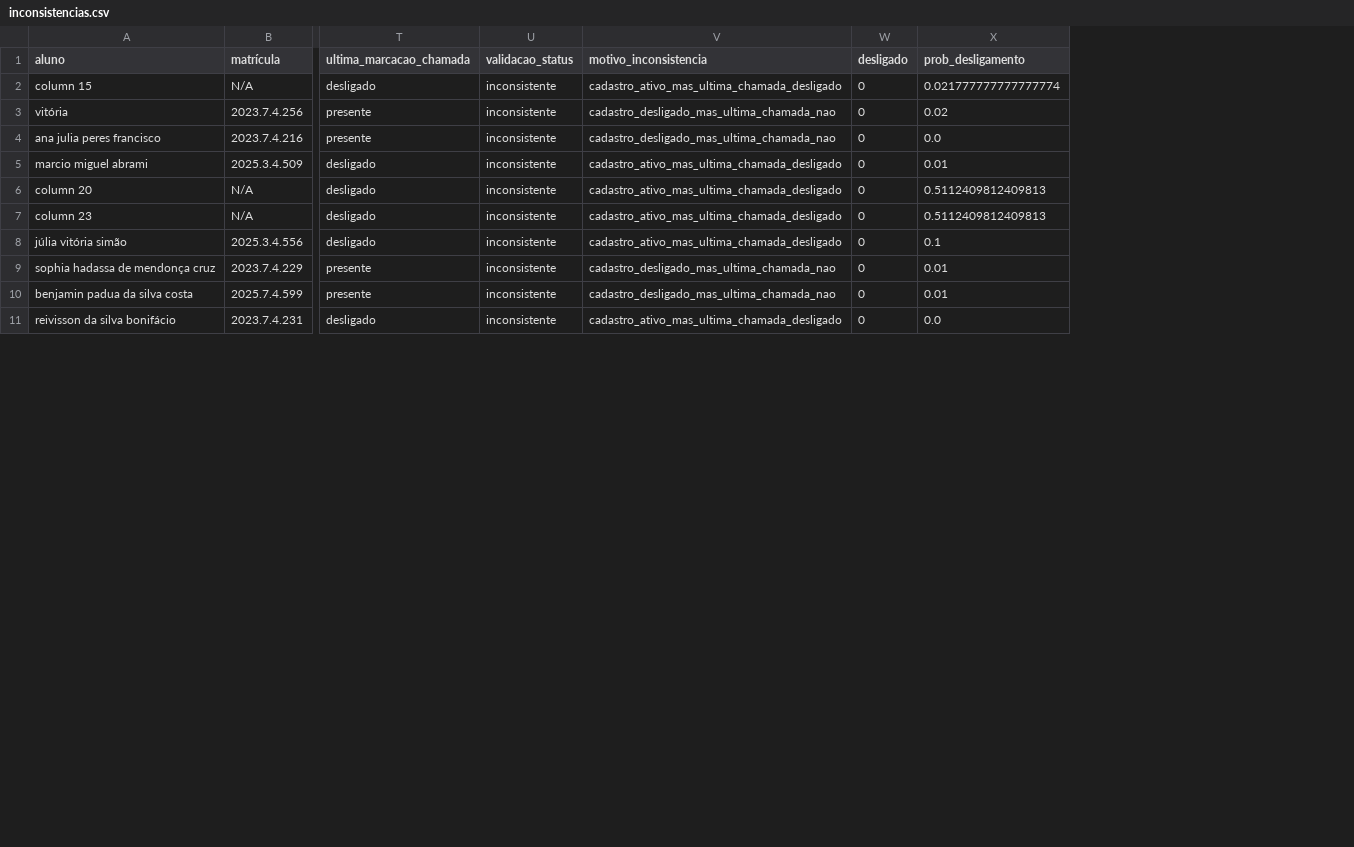
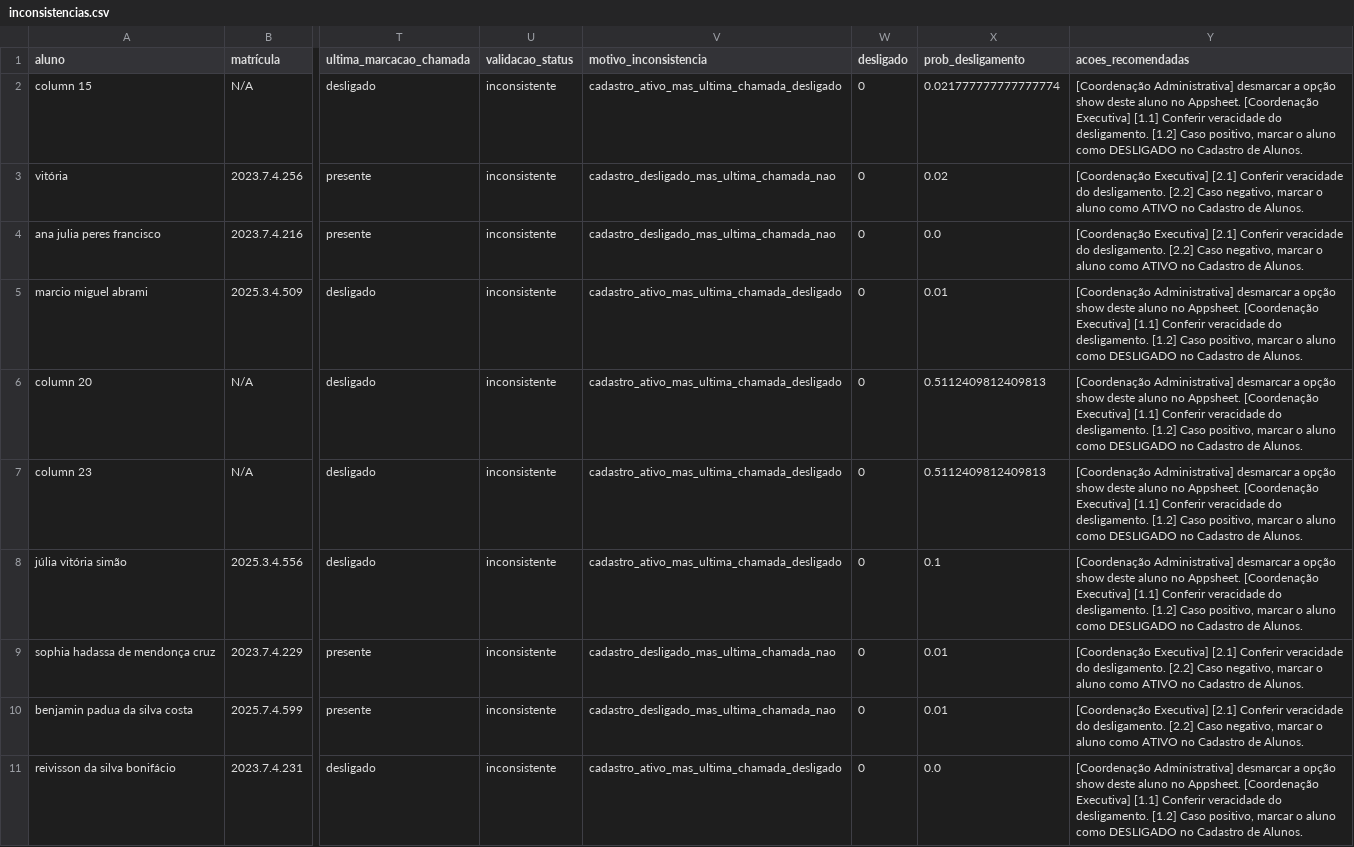
Before and after one commit to ProgramaFuturoCientista/relatorio-pfc, a CSV file: auditoria/inconsistencias.csv, drawn as a sheet; only a part is shown, gaps mark what is left out; the diff names each change by its address in the sheet, - before the commit and + after, or states it on an @@ line.

```diff
--- a/auditoria/inconsistencias.csv
+++ b/auditoria/inconsistencias.csv
+column Y (acoes_recomendadas), rows 2-11: [Coordenação Administrativa] desmarcar a opção show deste aluno no Appsheet. [Coordenação Executiva] [1.1] Conferir veracidade do desligamento. [1.2] Caso positivo, marcar o aluno como DESLIGADO no Cadastro de Alunos. | [Coordenação Executiva] [2.1] Conferir veracidade do desligamento. [2.2] Caso negativo, marcar o aluno como ATIVO no Cadastro de Alunos. | [Coordenação Executiva] [2.1] Conferir veracidade do desligamento. [2.2] Caso negativo, marcar o aluno como ATIVO no Cadastro de Alunos. | [Coordenação Administrativa] desmarcar a opção show deste aluno no Appsheet. [Coordenação Executiva] [1.1] Conferir veracidade do desligamento. [1.2] Caso positivo, marcar o aluno como DESLIGADO no Cadastro de Alunos. | [Coordenação Administrativa] desmarcar a opção show deste aluno no Appsheet. [Coordenação Executiva] [1.1] Conferir veracidade do desligamento. [1.2] Caso positivo, marcar o aluno como DESLIGADO no Cadastro de Alunos. | [Coordenação Administrativa] desmarcar a opção show deste aluno no Appsheet. [Coordenação Executiva] [1.1] Conferir veracidade do desligamento. [1.2] Caso positivo, marcar o aluno como DESLIGADO no Cadastro de Alunos. | [Coordenação Administrativa] desmarcar a opção show deste aluno no Appsheet. [Coordenação Executiva] [1.1] Conferir veracidade do desligamento. [1.2] Caso positivo, marcar o aluno como DESLIGADO no Cadastro de Alunos. | [Coordenação Executiva] [2.1] Conferir veracidade do desligamento. [2.2] Caso negativo, marcar o aluno como ATIVO no Cadastro de Alunos. | [Coordenação Executiva] [2.1] Conferir veracidade do desligamento. [2.2] Caso negativo, marcar o aluno como ATIVO no Cadastro de Alunos. | [Coordenação Administrativa] desmarcar a opção show deste aluno no Appsheet. [Coordenação Executiva] [1.1] Conferir veracidade do desligamento. [1.2] Caso positivo, marcar o aluno como DESLIGADO no Cadastro de Alunos.
```
Also changed, not shown: 15 other files.
